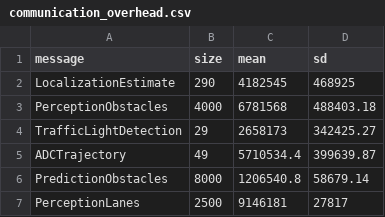
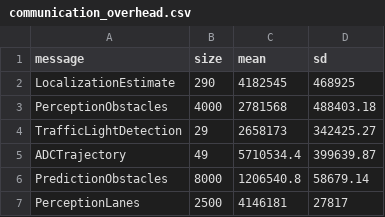
Before and after one commit to lovelydett/latency_apollo, a CSV file: data/communication_overhead.csv, drawn as a sheet.

```diff
--- a/data/communication_overhead.csv
+++ b/data/communication_overhead.csv
@@ -2,3 +2,3 @@ message,size,mean,sd
 LocalizationEstimate,290,4182545,468925
-PerceptionObstacles,4000,6781568,488403.18
+PerceptionObstacles,4000,2781568,488403.18
 TrafficLightDetection,29,2658173,342425.27
@@ -6,2 +6,2 @@ ADCTrajectory,49,5710534.4,399639.87
 PredictionObstacles,8000,1206540.8,58679.14
-PerceptionLanes,2500,9146181,27817
+PerceptionLanes,2500,4146181,27817
```
Also changed, not shown: 8 other files.
